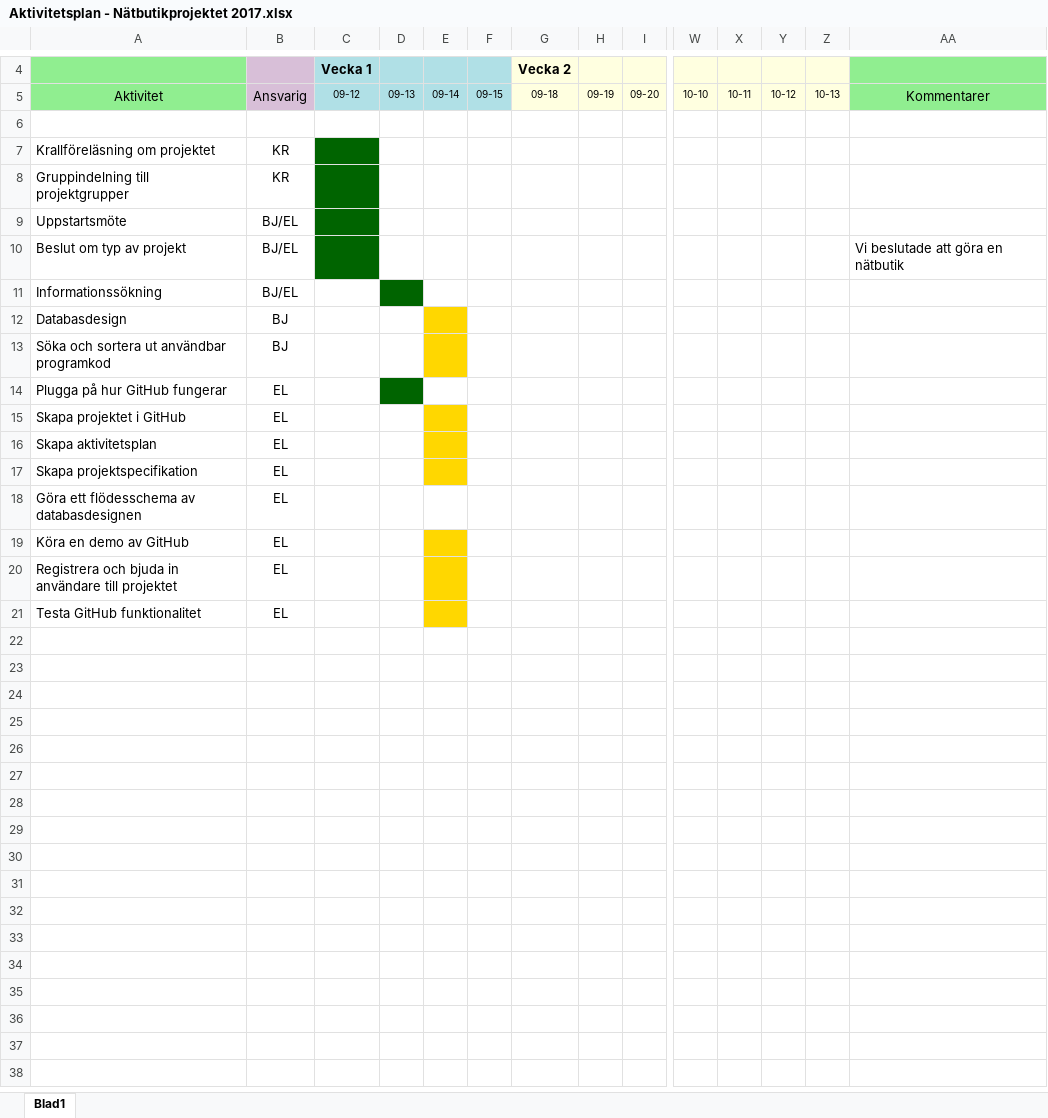
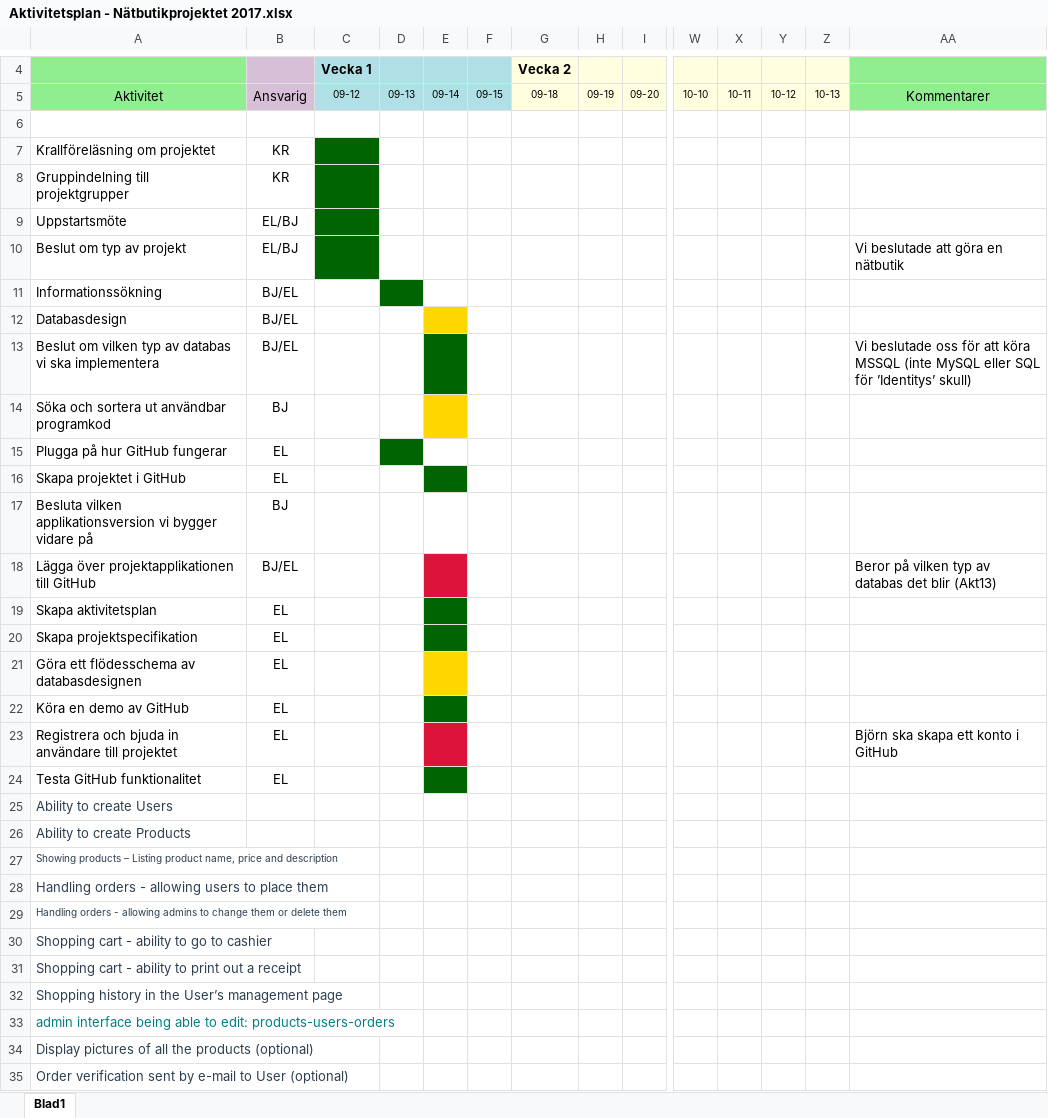
Before and after one commit to eButiken-Lexicon-2017/Butiksprojektet, an Excel workbook: Aktivitetsplan - Nätbutikprojektet 2017.xlsx, sheet Blad1, drawn as a sheet; only a part is shown, gaps mark what is left out; values as stored, in another font and other column widths than the file's, no borders; addresses are those after the commit; rows hold the shown columns only; the diff covers the shown part only; the diff names each change by its address in the sheet, - before the commit and + after, or states it on an @@ line.

Commit message:
Aktivitetsplanen-Produktspecifikationen-Databasschemat
Databasschemat är helt ny men inte helt klar.
De två övriga är uppdateringar.

```diff
--- a/Aktivitetsplan - Nätbutikprojektet 2017.xlsx (sheet Blad1)
+++ b/Aktivitetsplan - Nätbutikprojektet 2017.xlsx (sheet Blad1)
-B9:B10: BJ/EL
+B9:B10: EL/BJ
-B12: BJ
+B12: BJ/EL
+row 13: Beslut om vilken typ av databas vi ska implementera | BJ/EL |  |  |  |  |  |  |  |  |  |  |  | Vi beslutade oss för att köra MSSQL (inte MySQL eller SQL för ’Identitys’ skull)
-E16 fill: #FFD700
+E16 fill: #006400
+row 17: Besluta vilken applikationsversion vi bygger vidare på | BJ
+row 18: Lägga över projektapplikationen till GitHub | BJ/EL |  |  |  |  |  |  |  |  |  |  |  | Beror på vilken typ av databas det blir (Akt13)
-E19:E20 fill: #FFD700
+E19:E20 fill: #006400
-E21 fill: none
+E21 fill: #FFD700
-E22 fill: #FFD700
+E22 fill: #006400
-E23 fill: #FFD700
+E23 fill: #DC143C
-AA23: (empty)
+AA23: Björn ska skapa ett konto i GitHub
-E24 fill: #FFD700
+E24 fill: #006400
+row 25: Ability to create Users
+row 26: Ability to create Products
+row 27: Showing products – Listing product name, price and description
+row 28: Handling orders - allowing users to place them
+row 29: Handling orders - allowing admins to change them or delete them
+row 30: Shopping cart - ability to go to cashier
+row 31: Shopping cart - ability to print out a receipt
+row 32: Shopping history in the User’s management page
+row 33: admin interface being able to edit: products-users-orders
+row 34: Display pictures of all the products (optional)
+row 35: Order verification sent by e-mail to User (optional)
```
Also changed, not shown: 1 edited cell elsewhere in this sheet, 2 other files.
